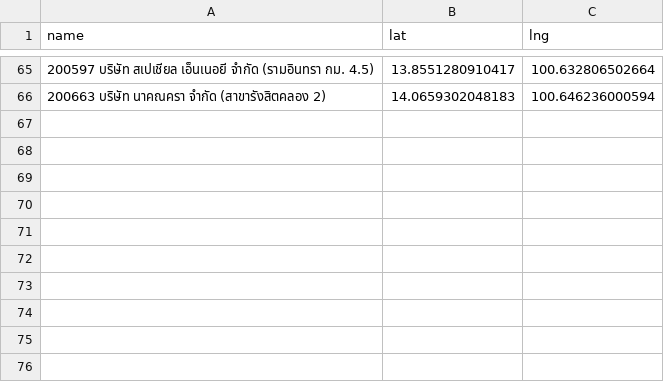
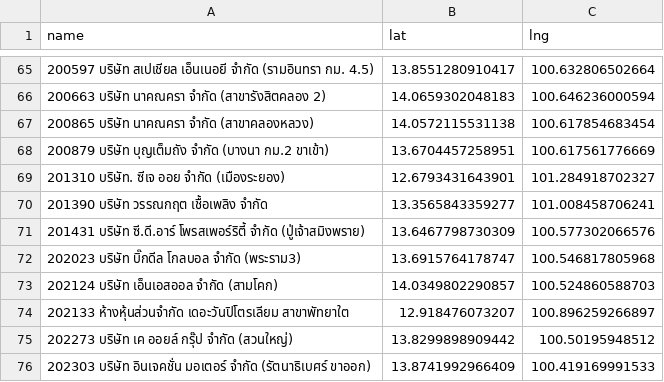
Before and after one commit to manunpa/my-website, a CSV file: data/stations.csv, drawn as a sheet; only a part is shown, gaps mark what is left out; the diff names each change by its address in the sheet, - before the commit and + after, or states it on an @@ line.

Commit message:
Update stations.csv

```diff
--- a/data/stations.csv
+++ b/data/stations.csv
+row 67: 200865 บริษัท นาคณครา จำกัด (สาขาคลองหลวง) | 14.0572115531138 | 100.617854683454
+row 68: 200879 บริษัท บุญเต็มถัง จำกัด (บางนา กม.2 ขาเข้า) | 13.6704457258951 | 100.617561776669
+row 69: 201310 บริษัท. ซีเจ ออย จำกัด (เมืองระยอง) | 12.6793431643901 | 101.284918702327
+row 70: 201390 บริษัท วรรณกฤต เชื้อเพลิง จำกัด | 13.3565843359277 | 101.008458706241
+row 71: 201431 บริษัท ซี.ดี.อาร์ โพรสเพอร์ริตี้ จำกัด (ปู่เจ้าสมิงพราย) | 13.6467798730309 | 100.577302066576
+row 72: 202023 บริษัท บิ๊กดีล โกลบอล จำกัด (พระราม3) | 13.6915764178747 | 100.546817805968
+row 73: 202124 บริษัท เอ็นเอสออล จำกัด (สามโคก) | 14.0349802290857 | 100.524860588703
+row 74: 202133 ห้างหุ้นส่วนจำกัด เดอะวันปิโตรเลียม สาขาพัทยาใต | 12.918476073207 | 100.896259266897
+row 75: 202273 บริษัท เค ออยล์ กรุ๊ป จำกัด (สวนใหญ่) | 13.8299898909442 | 100.50195948512
+row 76: 202303 บริษัท อินเจคชั่น มอเตอร์ จำกัด (รัตนาธิเบศร์ ขาออก) | 13.8741992966409 | 100.419169991533
```
